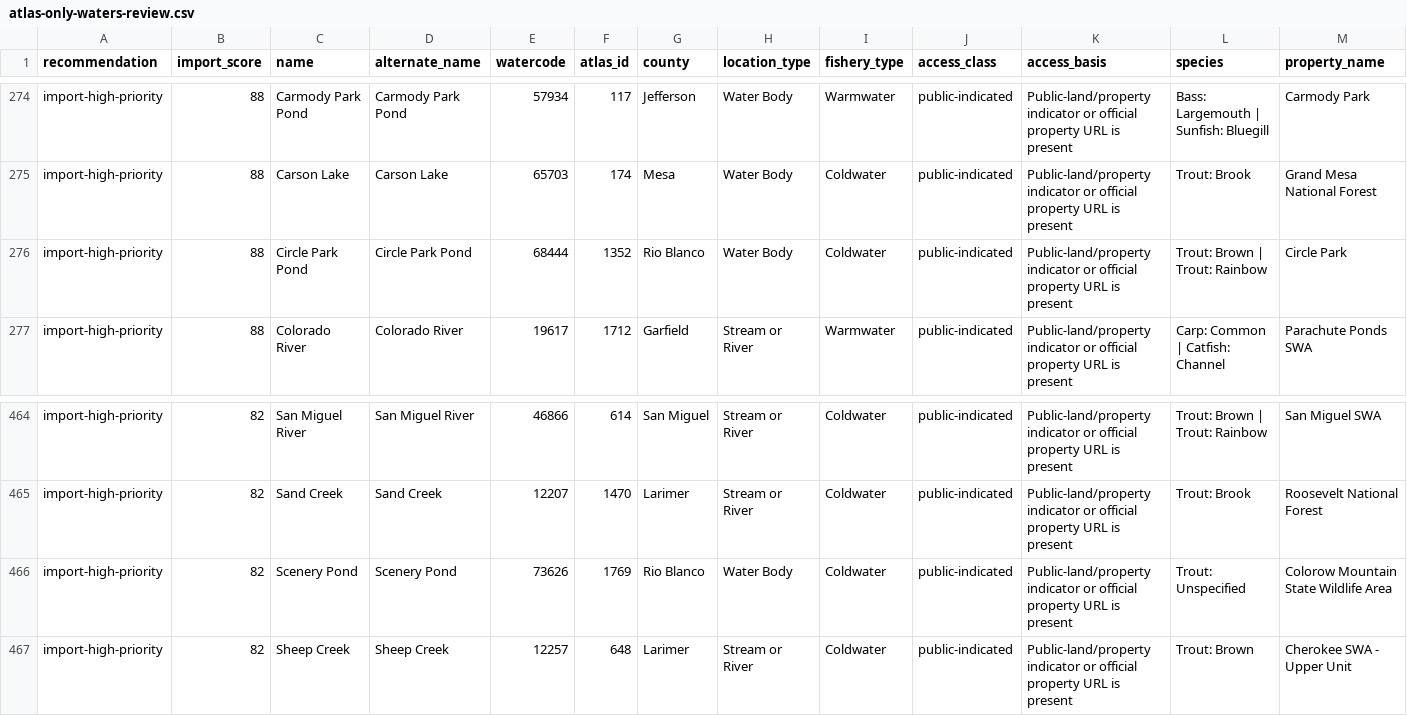
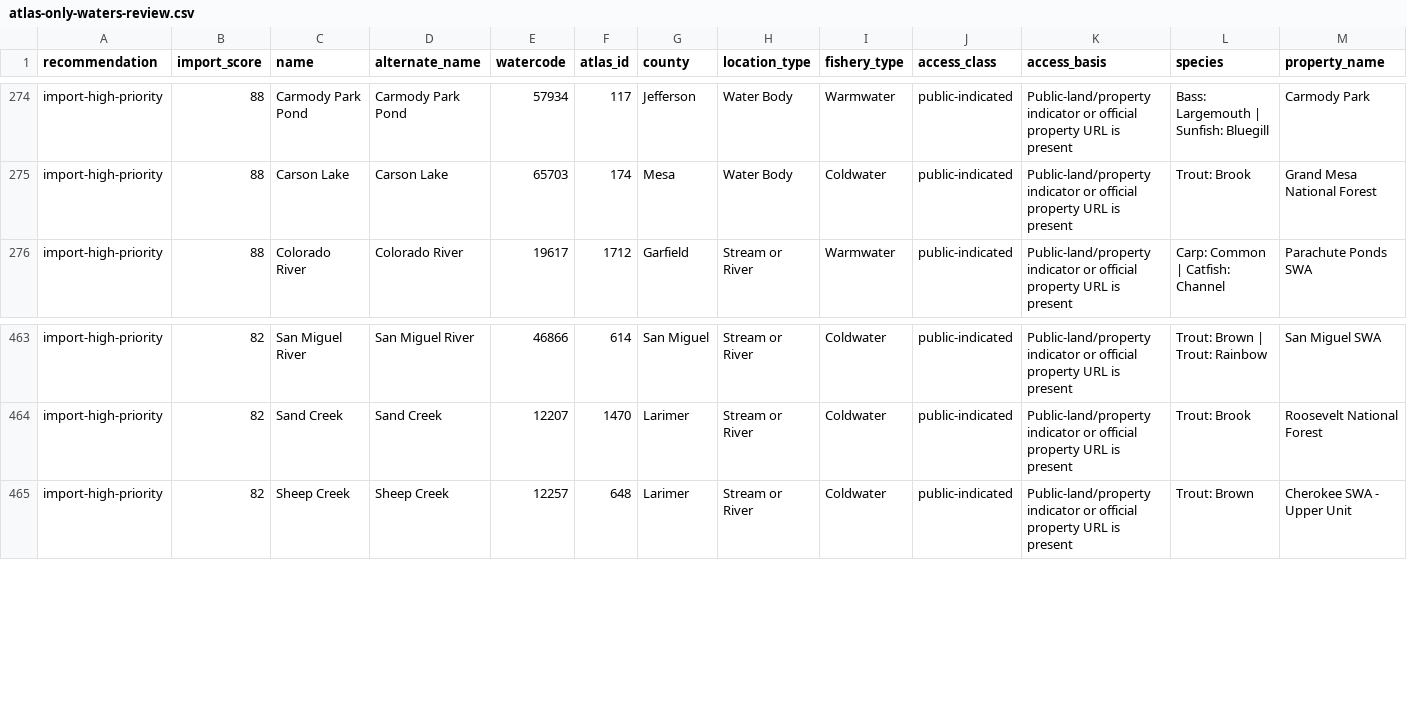
Before and after one commit to jessesandlin-Colorado/Colorado-Fish-Stocking-Map, a CSV file: data/atlas-only-waters-review.csv, drawn as a sheet; only a part is shown, gaps mark what is left out; rows hold the shown columns only; the diff names each change by its address in the sheet, - before the commit and + after, or states it on an @@ line.

```diff
--- a/data/atlas-only-waters-review.csv
+++ b/data/atlas-only-waters-review.csv
-row 276: import-high-priority | 88 | Circle Park Pond | Circle Park Pond | 68444 | 1352 | Rio Blanco | Water Body | Coldwater | public-indicated | Public-land/property indicator or official property URL is present | Trout: Brown | Trout: Rainbow | Circle Park
-row 466: import-high-priority | 82 | Scenery Pond | Scenery Pond | 73626 | 1769 | Rio Blanco | Water Body | Coldwater | public-indicated | Public-land/property indicator or official property URL is present | Trout: Unspecified | Colorow Mountain State Wildlife Area
```
Also changed, not shown: data/atlas-only-waters-classified.csv, 14 other files.
